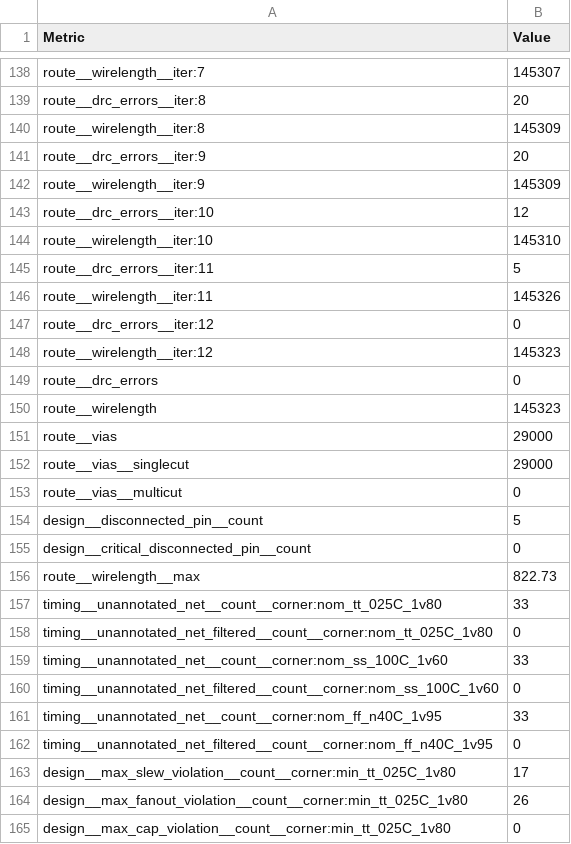
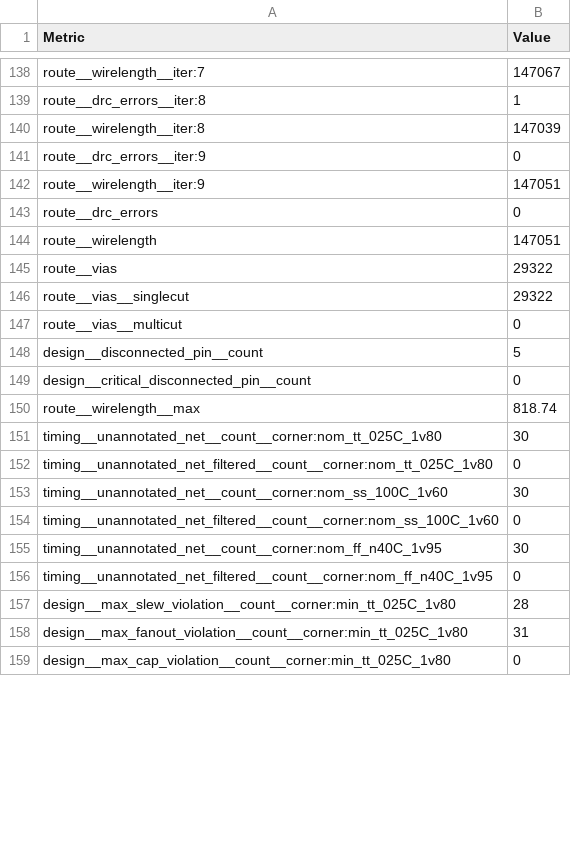
Before and after one commit to TinyTapeout/tinytapeout-sky-25b-staging, a CSV file: projects/tt_um_rebelmike_femtorv/stats/metrics.csv, drawn as a sheet; only a part is shown, gaps mark what is left out; removed rows and columns are numbered as before the commit, all else as after; the diff covers the shown part only; the diff names each change by its address in the sheet, - before the commit and + after, or states it on an @@ line.

```diff
--- a/projects/tt_um_rebelmike_femtorv/stats/metrics.csv
+++ b/projects/tt_um_rebelmike_femtorv/stats/metrics.csv
-B138 (Value): 145307
+B138 (Value): 147067
-B139 (Value): 20
+B139 (Value): 1
-B140 (Value): 145309
+B140 (Value): 147039
-B141 (Value): 20
+B141 (Value): 0
-B142 (Value): 145309
+B142 (Value): 147051
-row 143: route__drc_errors__iter:10 | 12
-row 144: route__wirelength__iter:10 | 145310
-row 145: route__drc_errors__iter:11 | 5
-row 146: route__wirelength__iter:11 | 145326
-row 147: route__drc_errors__iter:12 | 0
-row 148: route__wirelength__iter:12 | 145323
-B144 (Value): 145323
+B144 (Value): 147051
-B145:B146 (Value): 29000
+B145:B146 (Value): 29322
-B150 (Value): 822.73
+B150 (Value): 818.74
-B151 (Value): 33
+B151 (Value): 30
-B153 (Value): 33
+B153 (Value): 30
-B155 (Value): 33
+B155 (Value): 30
-B157 (Value): 17
+B157 (Value): 28
-B158 (Value): 26
+B158 (Value): 31
```
Also changed, not shown: 141 edited cells elsewhere in this file, 4 other files.
